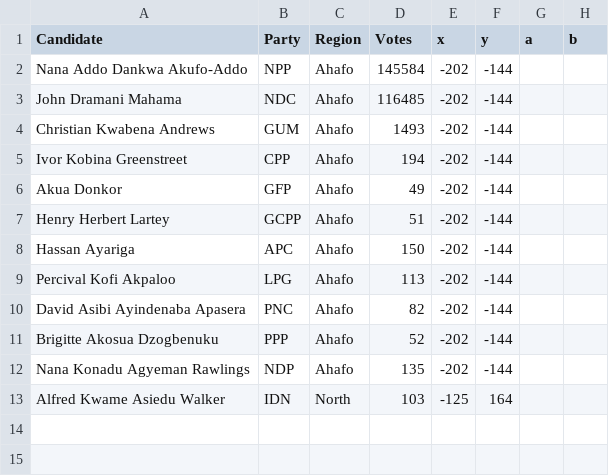
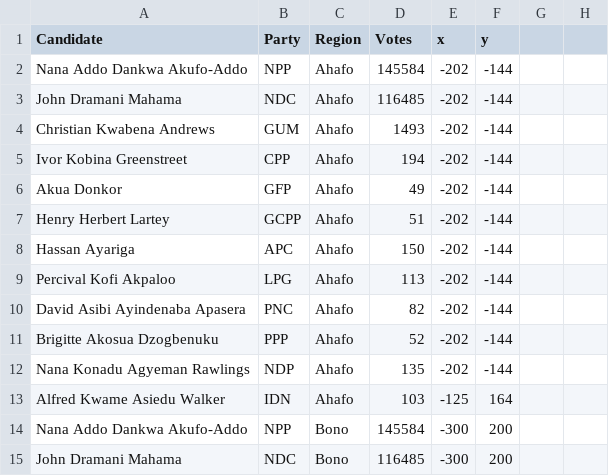
Before and after one commit to jamesAlhassan/Pythonista, a CSV file: gh_election_results_seeker/presidential_regional_results.csv, drawn as a sheet; the diff names each change by its address in the sheet, - before the commit and + after, or states it on an @@ line.

```diff
--- a/gh_election_results_seeker/presidential_regional_results.csv
+++ b/gh_election_results_seeker/presidential_regional_results.csv
-G1: a
+G1: (empty)
-H1: b
+H1: (empty)
-C13 (Region): North
+C13 (Region): Ahafo
+row 14: Nana Addo Dankwa Akufo-Addo | NPP | Bono | 145584 | -300 | 200
+row 15: John Dramani Mahama | NDC | Bono | 116485 | -300 | 200
```
Also changed, not shown: 9 other files.
